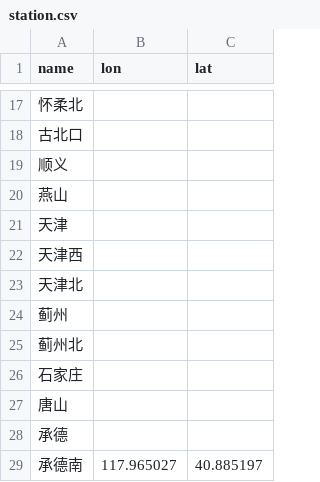
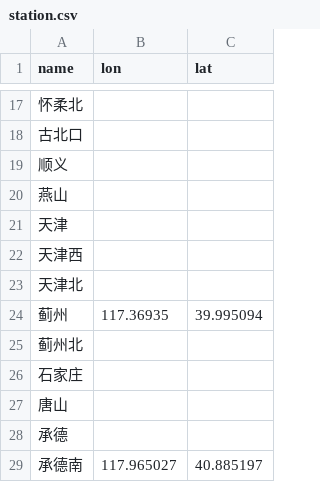
Before and after one commit to wu-ys/wheredidIgo, a CSV file: railway/station.csv, drawn as a sheet; only a part is shown, gaps mark what is left out.

Commit message:
update station info

```diff
--- a/railway/station.csv
+++ b/railway/station.csv
@@ -23,3 +23,3 @@ name,lon,lat
 天津北,,
-蓟州,,
+蓟州,117.36935,39.995094
 蓟州北,,
```
